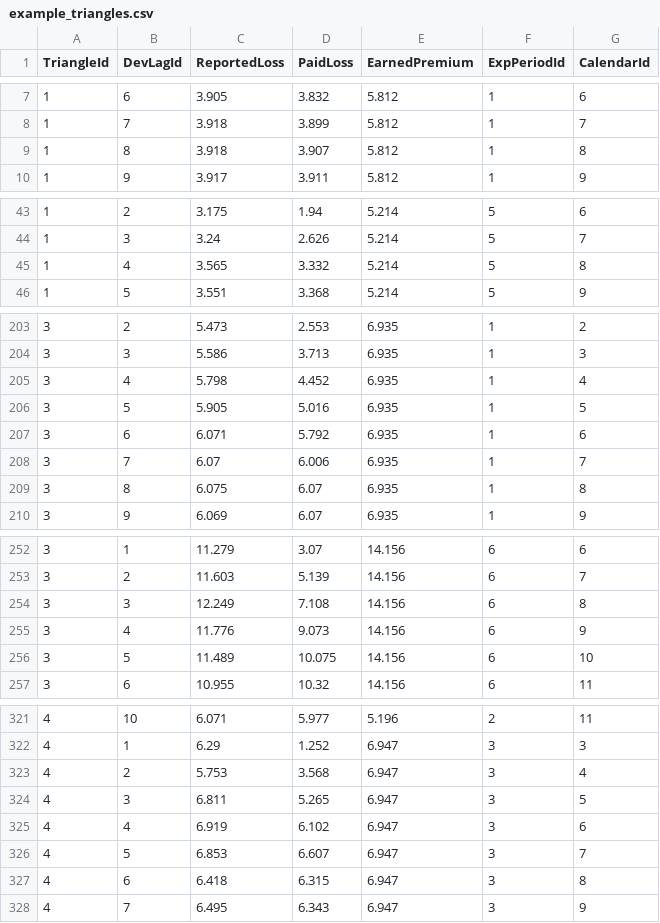
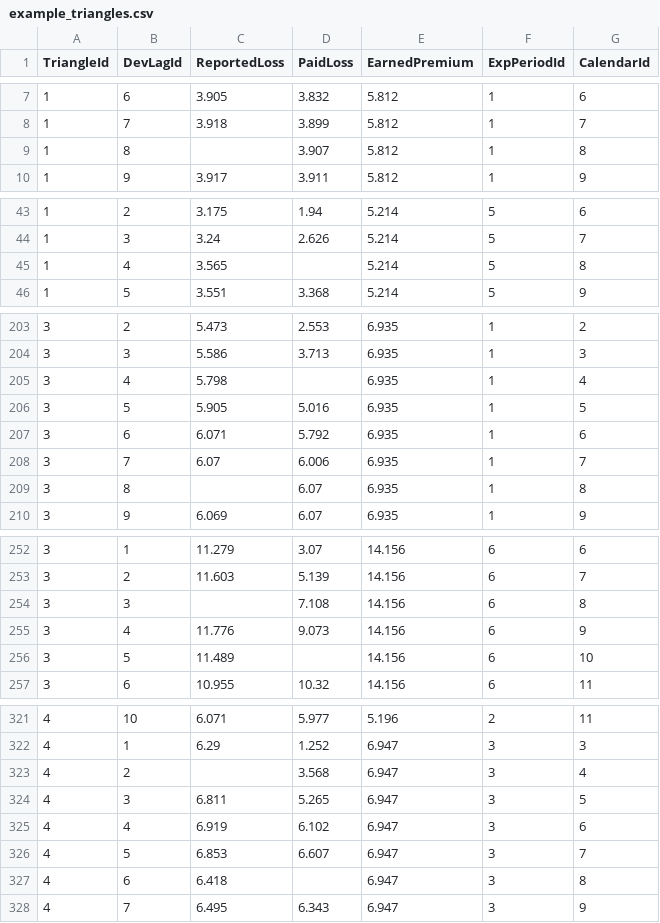
Before and after one commit to LedgerInvesting/stapes, a CSV file: examples/example_triangles.csv, drawn as a sheet; only a part is shown, gaps mark what is left out; the diff covers the shown part only.

Commit message:
Drop elements from the example training data

```diff
--- a/examples/example_triangles.csv
+++ b/examples/example_triangles.csv
@@ -8,3 +8,3 @@
 1,7,3.918,3.899,5.812,1,7
-1,8,3.918,3.907,5.812,1,8
+1,8,,3.907,5.812,1,8
 1,9,3.917,3.911,5.812,1,9
@@ -44,3 +44,3 @@
 1,3,3.24,2.626,5.214,5,7
-1,4,3.565,3.332,5.214,5,8
+1,4,3.565,,5.214,5,8
 1,5,3.551,3.368,5.214,5,9
@@ -204,3 +204,3 @@
 3,3,5.586,3.713,6.935,1,3
-3,4,5.798,4.452,6.935,1,4
+3,4,5.798,,6.935,1,4
 3,5,5.905,5.016,6.935,1,5
@@ -208,3 +208,3 @@
 3,7,6.07,6.006,6.935,1,7
-3,8,6.075,6.07,6.935,1,8
+3,8,,6.07,6.935,1,8
 3,9,6.069,6.07,6.935,1,9
@@ -253,5 +253,5 @@
 3,2,11.603,5.139,14.156,6,7
-3,3,12.249,7.108,14.156,6,8
+3,3,,7.108,14.156,6,8
 3,4,11.776,9.073,14.156,6,9
-3,5,11.489,10.075,14.156,6,10
+3,5,11.489,,14.156,6,10
 3,6,10.955,10.32,14.156,6,11
@@ -322,3 +322,3 @@
 4,1,6.29,1.252,6.947,3,3
-4,2,5.753,3.568,6.947,3,4
+4,2,,3.568,6.947,3,4
 4,3,6.811,5.265,6.947,3,5
@@ -326,3 +326,3 @@
 4,5,6.853,6.607,6.947,3,7
-4,6,6.418,6.315,6.947,3,8
+4,6,6.418,,6.947,3,8
 4,7,6.495,6.343,6.947,3,9
```
Also changed, not shown: 2 edited cells elsewhere in this file.
